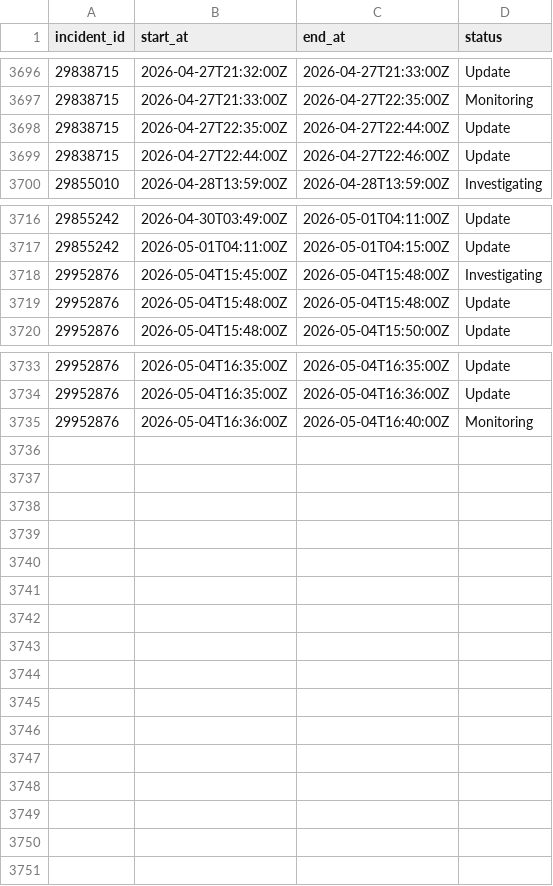
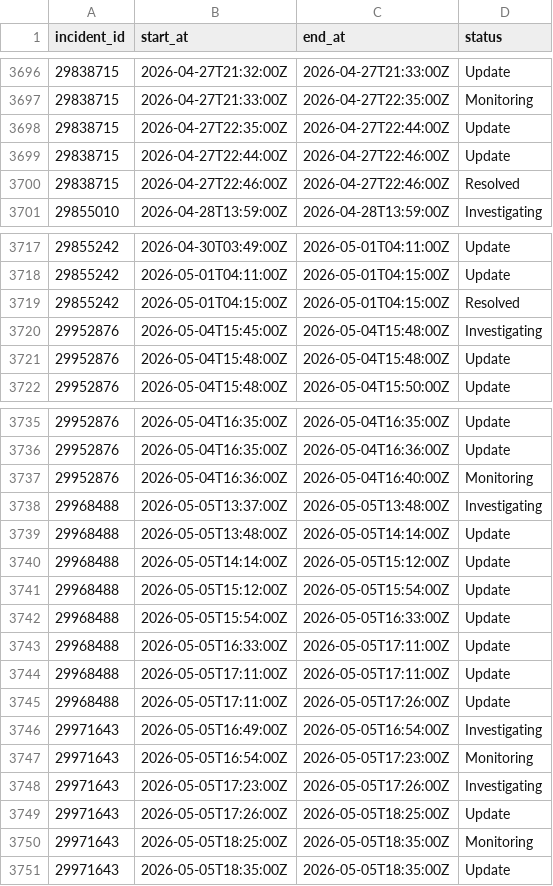
Before and after one commit to mrshu/github-statuses, a CSV file: parsed/segments.csv, drawn as a sheet; only a part is shown, gaps mark what is left out; the diff names each change by its address in the sheet, - before the commit and + after, or states it on an @@ line.

```diff
--- a/parsed/segments.csv
+++ b/parsed/segments.csv
+row 3700: 29838715 | 2026-04-27T22:46:00Z | 2026-04-27T22:46:00Z | Resolved
+row 3719: 29855242 | 2026-05-01T04:15:00Z | 2026-05-01T04:15:00Z | Resolved
+row 3738: 29968488 | 2026-05-05T13:37:00Z | 2026-05-05T13:48:00Z | Investigating
+row 3739: 29968488 | 2026-05-05T13:48:00Z | 2026-05-05T14:14:00Z | Update
+row 3740: 29968488 | 2026-05-05T14:14:00Z | 2026-05-05T15:12:00Z | Update
+row 3741: 29968488 | 2026-05-05T15:12:00Z | 2026-05-05T15:54:00Z | Update
+row 3742: 29968488 | 2026-05-05T15:54:00Z | 2026-05-05T16:33:00Z | Update
+row 3743: 29968488 | 2026-05-05T16:33:00Z | 2026-05-05T17:11:00Z | Update
+row 3744: 29968488 | 2026-05-05T17:11:00Z | 2026-05-05T17:11:00Z | Update
+row 3745: 29968488 | 2026-05-05T17:11:00Z | 2026-05-05T17:26:00Z | Update
+row 3746: 29971643 | 2026-05-05T16:49:00Z | 2026-05-05T16:54:00Z | Investigating
+row 3747: 29971643 | 2026-05-05T16:54:00Z | 2026-05-05T17:23:00Z | Monitoring
+row 3748: 29971643 | 2026-05-05T17:23:00Z | 2026-05-05T17:26:00Z | Investigating
+row 3749: 29971643 | 2026-05-05T17:26:00Z | 2026-05-05T18:25:00Z | Update
+row 3750: 29971643 | 2026-05-05T18:25:00Z | 2026-05-05T18:35:00Z | Monitoring
+row 3751: 29971643 | 2026-05-05T18:35:00Z | 2026-05-05T18:35:00Z | Update
```
Also changed, not shown: parsed/downtime_windows.csv, 1 other file.
